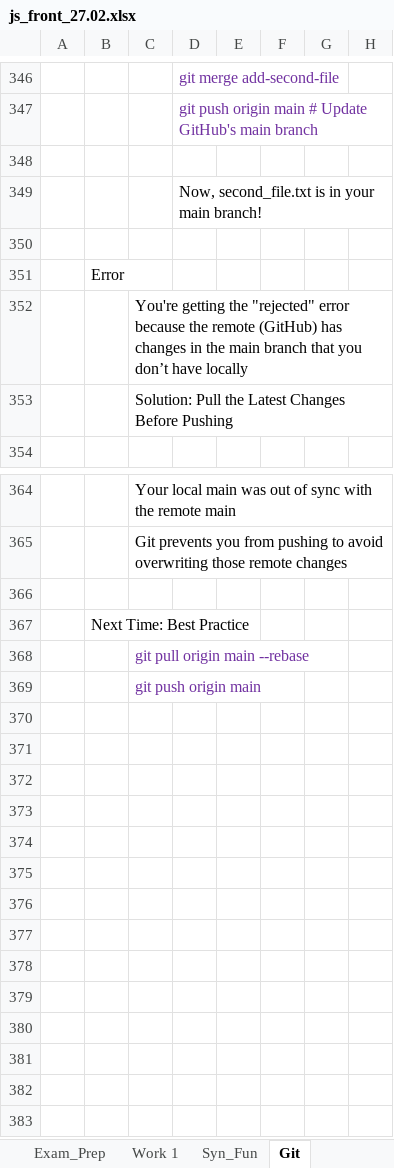
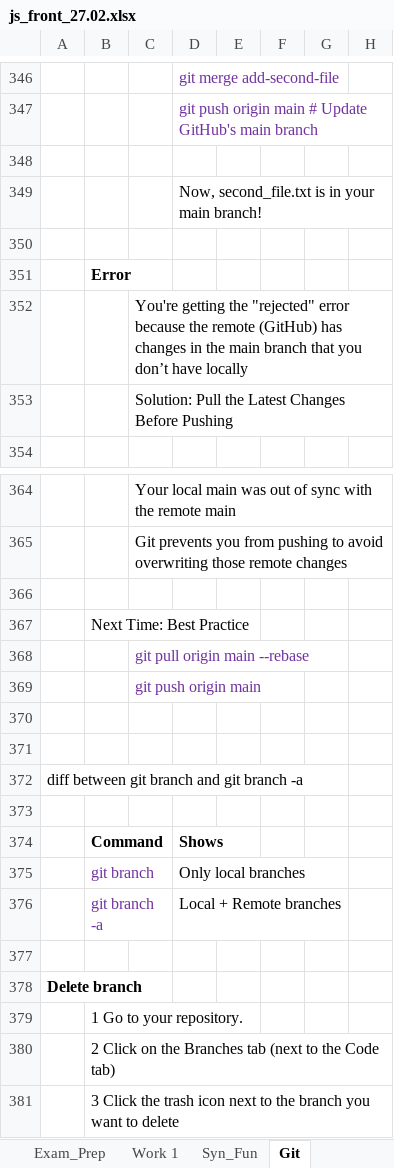
Before and after one commit to Vasil-S-Vasilev/git_test, an Excel workbook: js_front_27.02.xlsx, sheet Git, drawn as a sheet; only a part is shown, gaps mark what is left out; values as stored, in another font and other column widths than the file's, no borders; the diff names each change by its address in the sheet, - before the commit and + after, or states it on an @@ line.

Commit message:
first_test

```diff
--- a/js_front_27.02.xlsx (sheet Git)
+++ b/js_front_27.02.xlsx (sheet Git)
-B351 bold: off
+B351 bold: on
+row 370: (empty)
+row 371: (empty)
+row 372: diff between git branch and git branch -a
+row 373: (empty)
+row 374:  | Command |  | Shows
+row 375:  | git branch |  | Only local branches
+row 376:  | git branch -a |  | Local + Remote branches
+row 377: (empty)
+row 378: Delete branch
+row 379:  | 1 Go to your repository.
+row 380:  | 2 Click on the Branches tab (next to the Code tab)
+row 381:  | 3 Click the trash icon next to the branch you want to delete
```
Also changed, not shown: charts or pictures.
